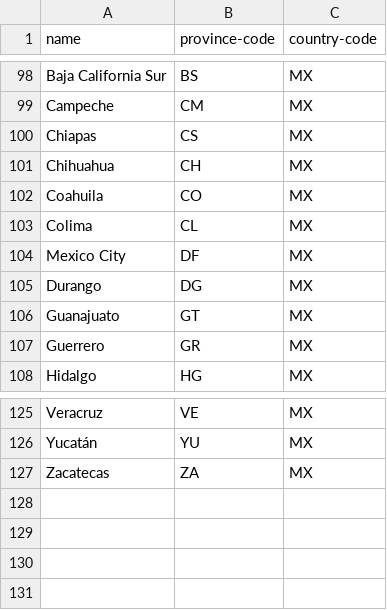
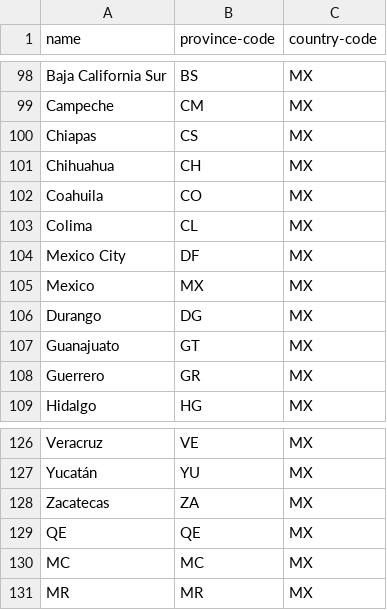
Before and after one commit to volodymyr-volynets/countries, a CSV file: Countries/Data/Features/Import/provinces.csv, drawn as a sheet; only a part is shown, gaps mark what is left out; the diff names each change by its address in the sheet, - before the commit and + after, or states it on an @@ line.

Commit message:
use cases fron another application.

```diff
--- a/Countries/Data/Features/Import/provinces.csv
+++ b/Countries/Data/Features/Import/provinces.csv
+row 105: Mexico | MX | MX
+row 129: QE | QE | MX
+row 130: MC | MC | MX
+row 131: MR | MR | MX
```
